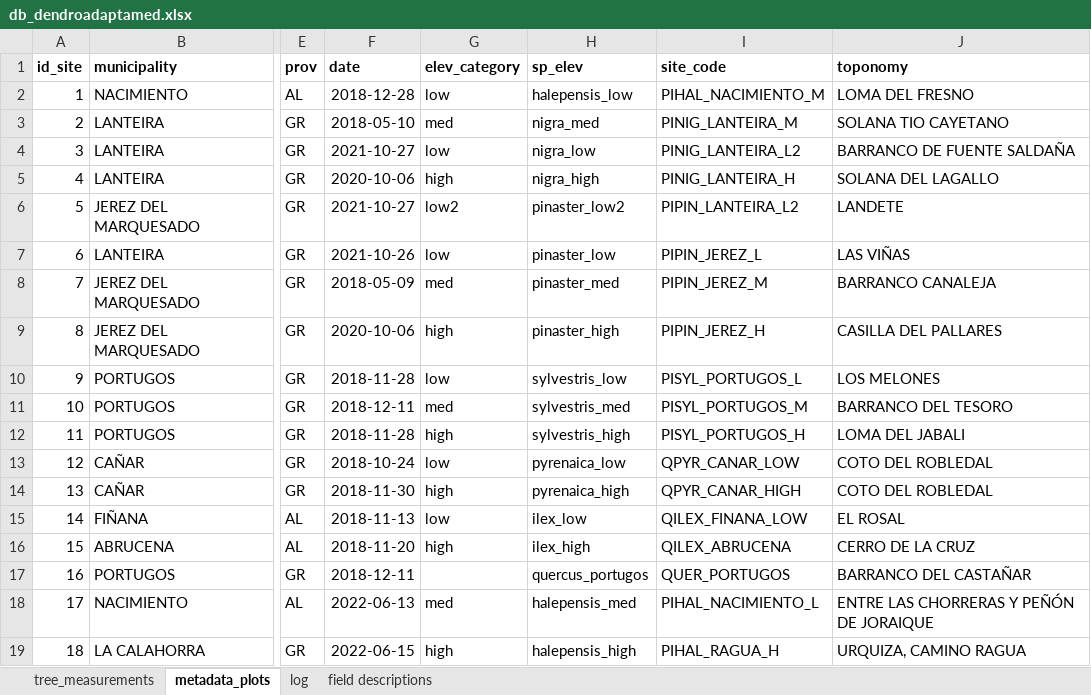
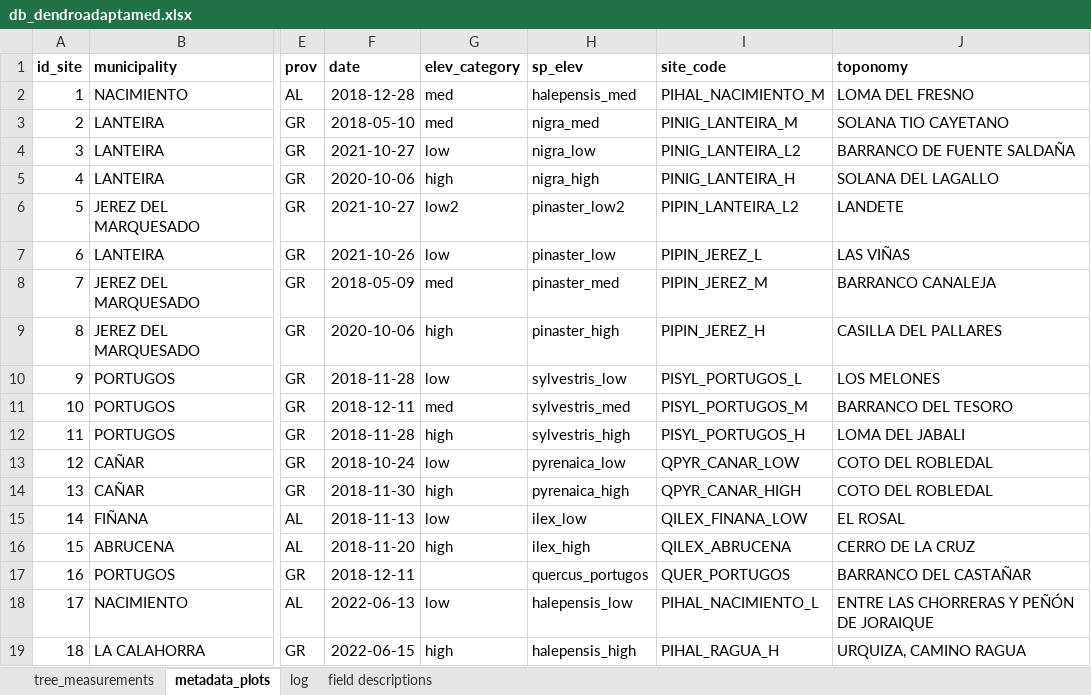
Before and after one commit to ajpelu/adaptamed_dendroanalysis, an Excel workbook: data/db_dendroadaptamed.xlsx, sheet metadata_plots, drawn as a sheet; only a part is shown, gaps mark what is left out; values as stored, in another font and other column widths than the file's, no borders; the diff names each change by its address in the sheet, - before the commit and + after, or states it on an @@ line.

```diff
--- a/data/db_dendroadaptamed.xlsx (sheet metadata_plots)
+++ b/data/db_dendroadaptamed.xlsx (sheet metadata_plots)
-G2 (elev_category): low
+G2 (elev_category): med
-H2 (sp_elev): halepensis_low
+H2 (sp_elev): halepensis_med
-G18 (elev_category): med
+G18 (elev_category): low
-H18 (sp_elev): halepensis_med
+H18 (sp_elev): halepensis_low
```
Also changed, not shown: sheet tree_measurements, sheet log, 11 other files.
